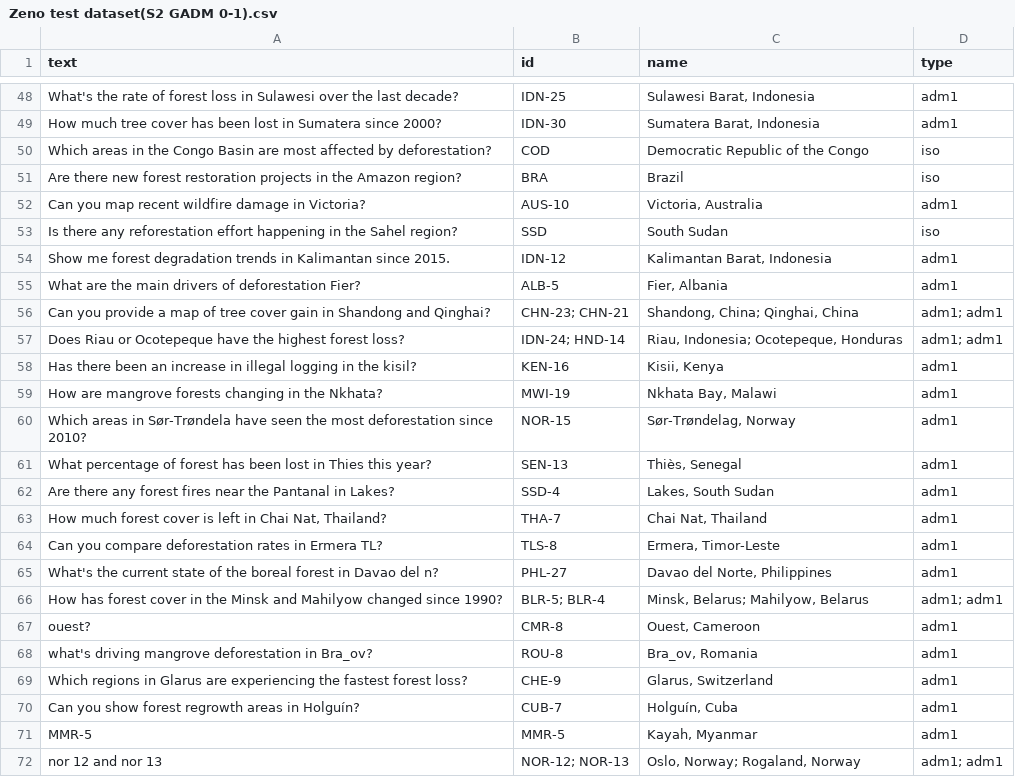
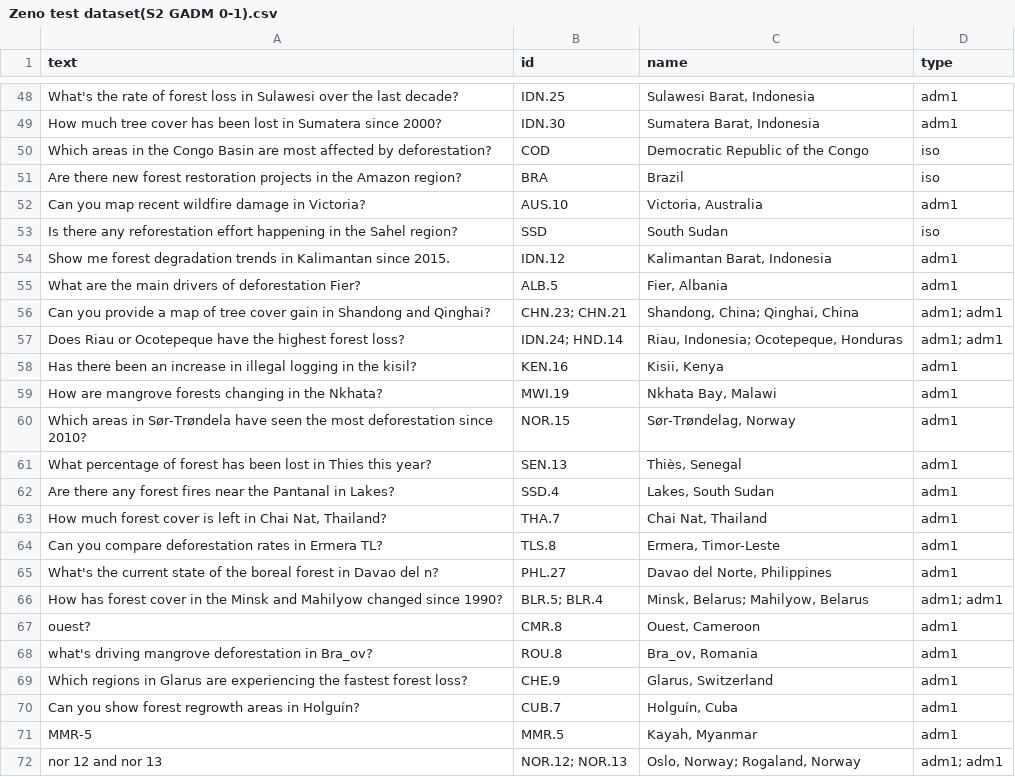
Before and after one commit to gofenris/project-zeno, a CSV file: experiments/Zeno test dataset(S2 GADM 0-1).csv, drawn as a sheet; only a part is shown, gaps mark what is left out; the diff covers the shown part only; the diff names each change by its address in the sheet, - before the commit and + after, or states it on an @@ line.

```diff
--- a/experiments/Zeno test dataset(S2 GADM 0-1).csv
+++ b/experiments/Zeno test dataset(S2 GADM 0-1).csv
-B48 (id): IDN-25
+B48 (id): IDN.25
-B49 (id): IDN-30
+B49 (id): IDN.30
-B52 (id): AUS-10
+B52 (id): AUS.10
-B54 (id): IDN-12
+B54 (id): IDN.12
-B55 (id): ALB-5
+B55 (id): ALB.5
-B56 (id): CHN-23; CHN-21
+B56 (id): CHN.23; CHN.21
-B57 (id): IDN-24; HND-14
+B57 (id): IDN.24; HND.14
-B58 (id): KEN-16
+B58 (id): KEN.16
-B59 (id): MWI-19
+B59 (id): MWI.19
-B60 (id): NOR-15
+B60 (id): NOR.15
-B61 (id): SEN-13
+B61 (id): SEN.13
-B62 (id): SSD-4
+B62 (id): SSD.4
-B63 (id): THA-7
+B63 (id): THA.7
-B64 (id): TLS-8
+B64 (id): TLS.8
-B65 (id): PHL-27
+B65 (id): PHL.27
-B66 (id): BLR-5; BLR-4
+B66 (id): BLR.5; BLR.4
-B67 (id): CMR-8
+B67 (id): CMR.8
-B68 (id): ROU-8
+B68 (id): ROU.8
-B69 (id): CHE-9
+B69 (id): CHE.9
-B70 (id): CUB-7
+B70 (id): CUB.7
-B71 (id): MMR-5
+B71 (id): MMR.5
-B72 (id): NOR-12; NOR-13
+B72 (id): NOR.12; NOR.13
```
Also changed, not shown: 22 edited cells elsewhere in this file.
